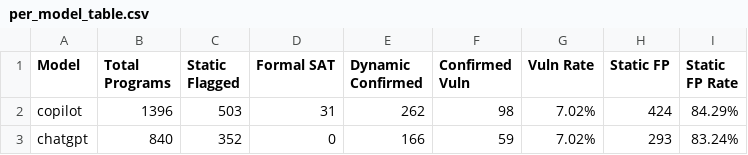
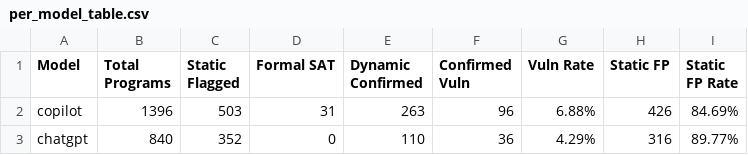
Before and after one commit to hoursgotviral-dev/security-vulnerabilities-in-ai-generated-code, a CSV file: results/per_model_table.csv, drawn as a sheet.

```diff
--- a/results/per_model_table.csv
+++ b/results/per_model_table.csv
@@ -1,3 +1,3 @@
 Model,Total Programs,Static Flagged,Formal SAT,Dynamic Confirmed,Confirmed Vuln,Vuln Rate,Static FP,Static FP Rate
-copilot,1396,503,31,262,98,7.02%,424,84.29%
-chatgpt,840,352,0,166,59,7.02%,293,83.24%
+copilot,1396,503,31,263,96,6.88%,426,84.69%
+chatgpt,840,352,0,110,36,4.29%,316,89.77%
```
Also changed, not shown: results/dynamic_summary.csv, results/overconfidence_by_model.csv, 14 other files.
